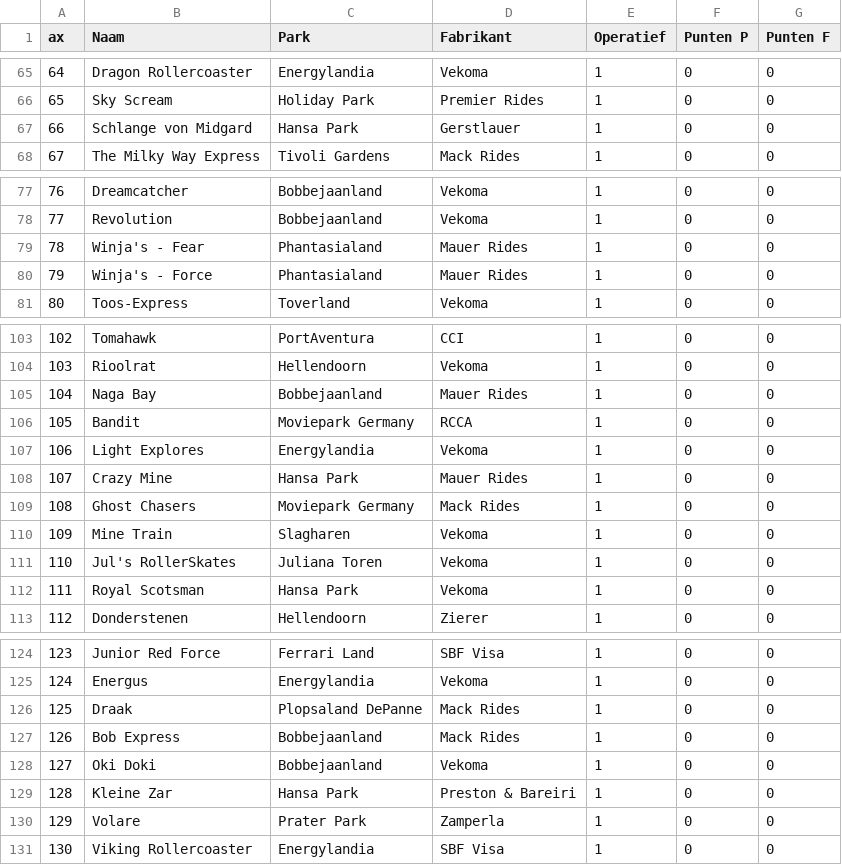
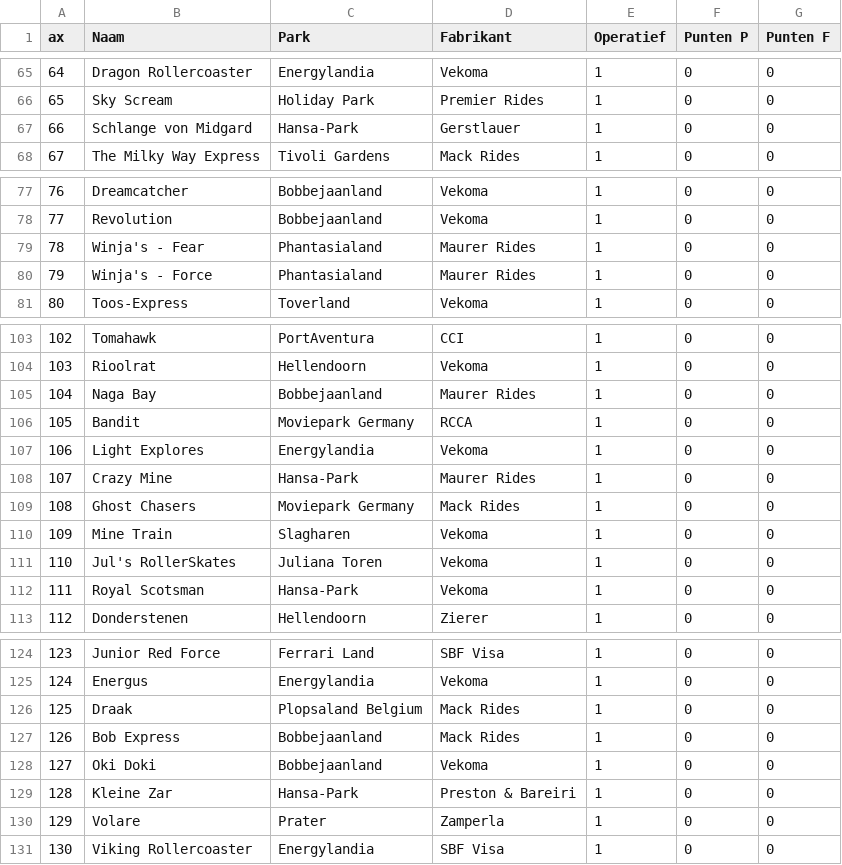
Before and after one commit to Wouter-Termaat/CoasterRanker, a CSV file: Top List Coasters v Luca - List of Coaster.csv, drawn as a sheet; only a part is shown, gaps mark what is left out; the diff covers the shown part only.

```diff
--- a/Top List Coasters v Luca - List of Coaster.csv
+++ b/Top List Coasters v Luca - List of Coaster.csv
@@ -66,3 +66,3 @@ ax,Naam,Park,Fabrikant,Operatief,Punten P,Punten F
 65,Sky Scream,Holiday Park,Premier Rides,1,0,0
-66,Schlange von Midgard,Hansa Park,Gerstlauer,1,0,0
+66,Schlange von Midgard,Hansa-Park,Gerstlauer,1,0,0
 67,The Milky Way Express,Tivoli Gardens,Mack Rides,1,0,0
@@ -78,4 +78,4 @@ ax,Naam,Park,Fabrikant,Operatief,Punten P,Punten F
 77,Revolution,Bobbejaanland,Vekoma,1,0,0
-78,Winja's - Fear,Phantasialand,Mauer Rides,1,0,0
-79,Winja's - Force,Phantasialand,Mauer Rides,1,0,0
+78,Winja's - Fear,Phantasialand,Maurer Rides,1,0,0
+79,Winja's - Force,Phantasialand,Maurer Rides,1,0,0
 80,Toos-Express,Toverland,Vekoma,1,0,0
@@ -104,6 +104,6 @@ ax,Naam,Park,Fabrikant,Operatief,Punten P,Punten F
 103,Rioolrat,Hellendoorn,Vekoma,1,0,0
-104,Naga Bay,Bobbejaanland,Mauer Rides,1,0,0
+104,Naga Bay,Bobbejaanland,Maurer Rides,1,0,0
 105,Bandit,Moviepark Germany,RCCA,1,0,0
 106,Light Explores,Energylandia,Vekoma,1,0,0
-107,Crazy Mine,Hansa Park,Mauer Rides,1,0,0
+107,Crazy Mine,Hansa-Park,Maurer Rides,1,0,0
 108,Ghost Chasers,Moviepark Germany,Mack Rides,1,0,0
@@ -111,3 +111,3 @@ ax,Naam,Park,Fabrikant,Operatief,Punten P,Punten F
 110,Jul's RollerSkates,Juliana Toren,Vekoma,1,0,0
-111,Royal Scotsman,Hansa Park,Vekoma,1,0,0
+111,Royal Scotsman,Hansa-Park,Vekoma,1,0,0
 112,Donderstenen,Hellendoorn,Zierer,1,0,0
@@ -125,7 +125,7 @@ ax,Naam,Park,Fabrikant,Operatief,Punten P,Punten F
 124,Energus,Energylandia,Vekoma,1,0,0
-125,Draak,Plopsaland DePanne,Mack Rides,1,0,0
+125,Draak,Plopsaland Belgium ,Mack Rides,1,0,0
 126,Bob Express,Bobbejaanland,Mack Rides,1,0,0
 127,Oki Doki,Bobbejaanland,Vekoma,1,0,0
-128,Kleine Zar,Hansa Park,Preston & Bareiri,1,0,0
-129,Volare,Prater Park,Zamperla,1,0,0
+128,Kleine Zar,Hansa-Park,Preston & Bareiri,1,0,0
+129,Volare,Prater,Zamperla,1,0,0
 130,Viking Rollercoaster,Energylandia,SBF Visa,1,0,0
```
Also changed, not shown: 9 edited cells elsewhere in this file, 3 other files.
